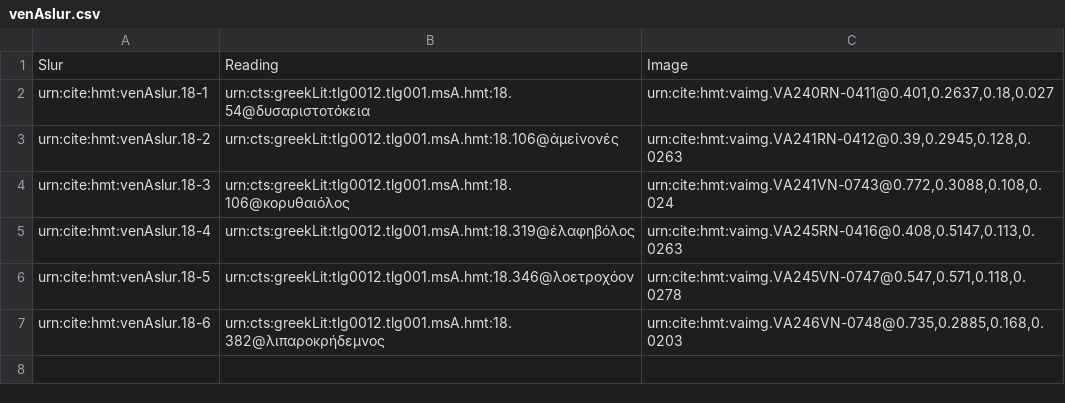
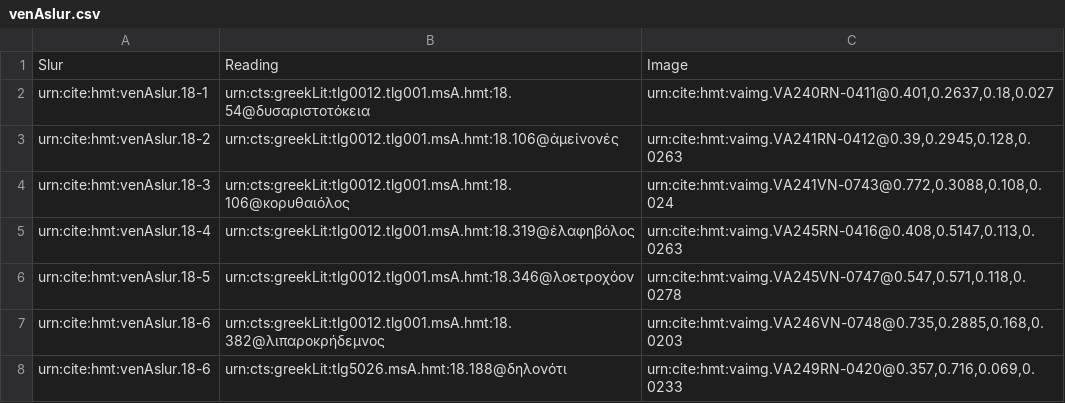
Before and after one commit to hmteditors/closed-hc-il18, a CSV file: venA/collections/venAslur.csv, drawn as a sheet.

Commit message:
Update venAslur.csv

```diff
--- a/venA/collections/venAslur.csv
+++ b/venA/collections/venAslur.csv
@@ -7 +7,2 @@ urn:cite:hmt:venAslur.18-5,urn:cts:greekLit:tlg0012.tlg001.msA.hmt:18.346@λοε
 urn:cite:hmt:venAslur.18-6,urn:cts:greekLit:tlg0012.tlg001.msA.hmt:18.382@λιπαροκρήδεμνος,"urn:cite:hmt:vaimg.VA246VN-0748@0.735,0.2885,0.168,0.0203"
+urn:cite:hmt:venAslur.18-6,urn:cts:greekLit:tlg5026.msA.hmt:18.188@δηλονότι,"urn:cite:hmt:vaimg.VA249RN-0420@0.357,0.716,0.069,0.0233"
```
